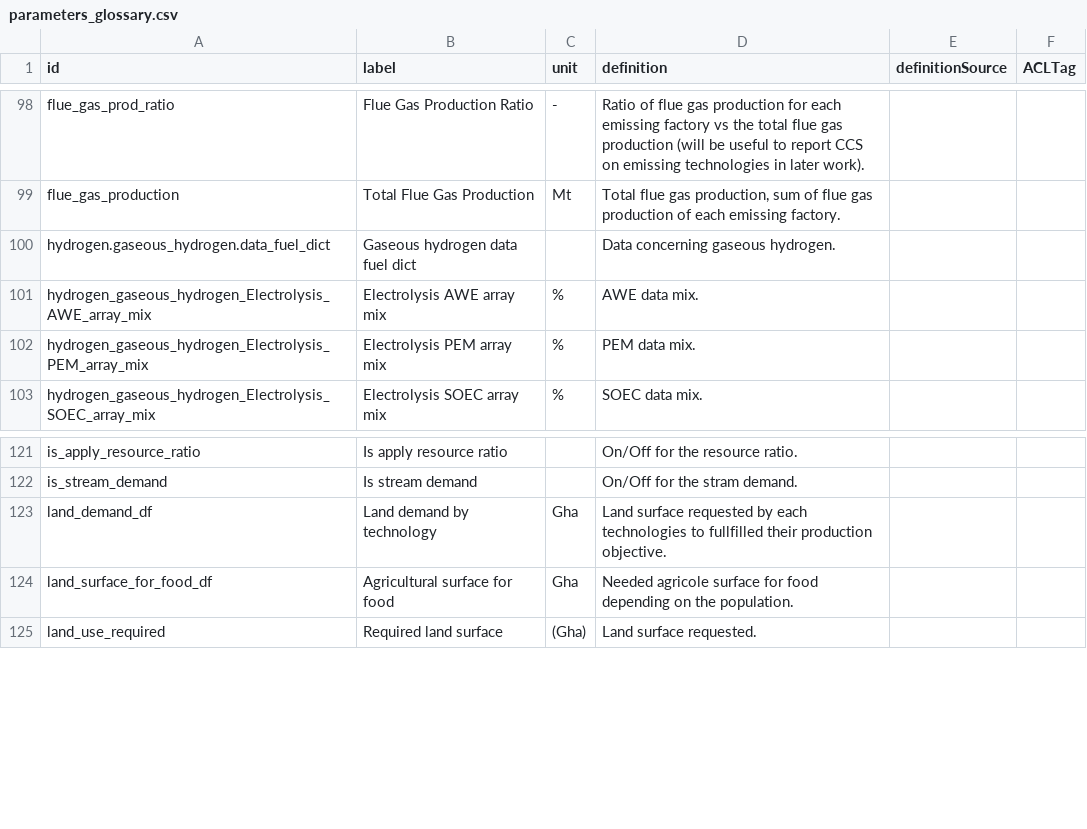
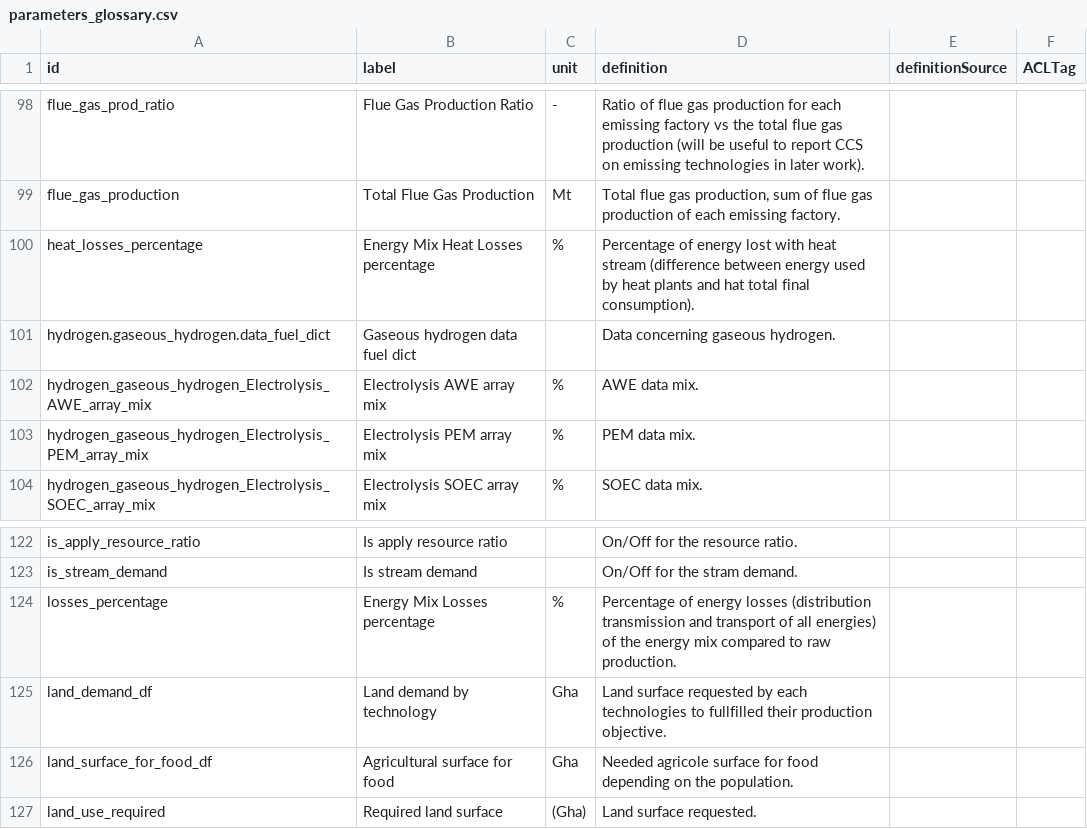
Before and after one commit to os-climate/witness-energy, a CSV file: parameters_glossary.csv, drawn as a sheet; only a part is shown, gaps mark what is left out; the diff names each change by its address in the sheet, - before the commit and + after, or states it on an @@ line.

Commit message:
Add heat energy loss in energy mix only if is_dev is activated

```diff
--- a/parameters_glossary.csv
+++ b/parameters_glossary.csv
+row 100: heat_losses_percentage | Energy Mix Heat Losses percentage | % | Percentage of energy lost with heat stream (difference between energy used by heat plants and hat total final consumption).
+row 124: losses_percentage | Energy Mix Losses percentage | % | Percentage of energy losses (distribution transmission and transport of all energies) of the energy mix compared to raw production.
```
Also changed, not shown: 3 other files.
